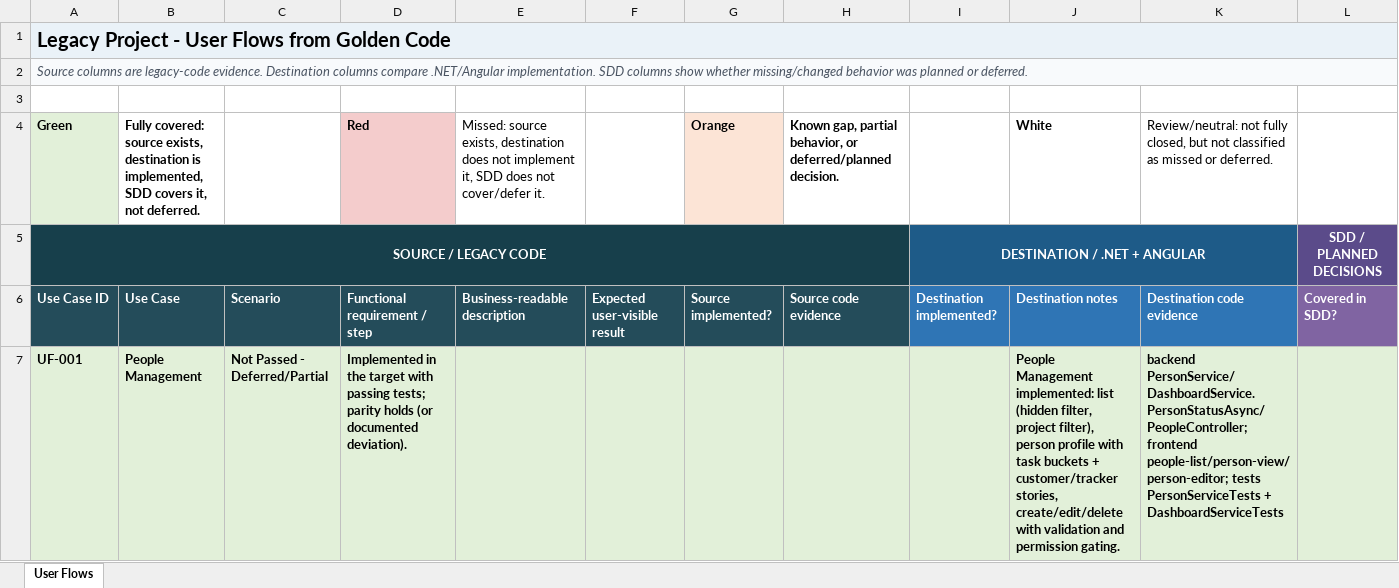
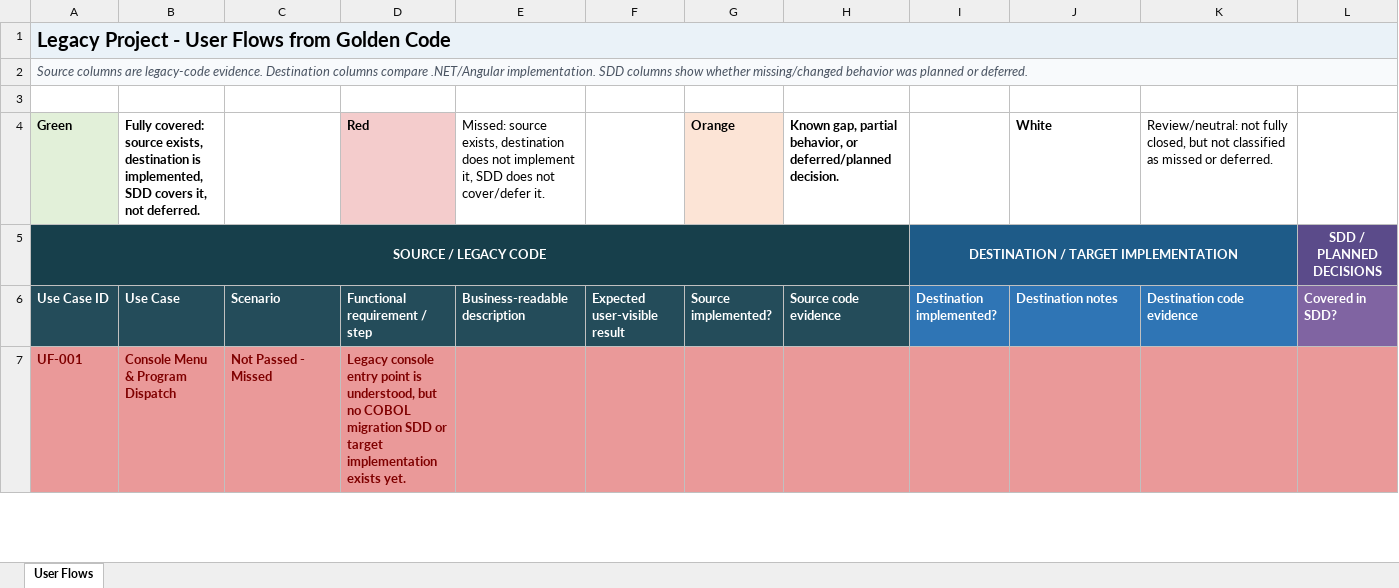
Before and after one commit to ekzarov/cobol-core-banking, an Excel workbook: analysis/legacy_user_flows.xlsx, sheet User Flows, drawn as a sheet; only a part is shown; values as stored, in another font and other column widths than the file's, no borders; the diff covers the shown part only; the diff names each change by its address in the sheet, - before the commit and + after, or states it on an @@ line.

Commit message:
docs: capture cobol legacy user flows

```diff
--- a/analysis/legacy_user_flows.xlsx (sheet User Flows)
+++ b/analysis/legacy_user_flows.xlsx (sheet User Flows)
-I5: DESTINATION / .NET + ANGULAR
+I5: DESTINATION / TARGET IMPLEMENTATION
-A7:L7 fill: #E2F0D9
+A7:L7 fill: #EA9999
-A7:D7 text colour: black
+A7:D7 text colour: #7F0000
-B7: People Management
+B7: Console Menu & Program Dispatch
-C7: Not Passed - Deferred/Partial
+C7: Not Passed - Missed
-D7: Implemented in the target with passing tests; parity holds (or documented deviation).
+D7: Legacy console entry point is understood, but no COBOL migration SDD or target implementation exists yet.
-J7: People Management implemented: list (hidden filter, project filter), person profile with task buckets + customer/tracker stories, create/edit/delete with validation and permission gating.
+J7: (empty)
-K7: backend PersonService/DashboardService.PersonStatusAsync/PeopleController; frontend people-list/person-view/person-editor; tests PersonServiceTests + DashboardServiceTests
+K7: (empty)
```
Also changed, not shown: 24 removed rows, 21 edited cells and cell formats elsewhere in this sheet, hidden cells.
